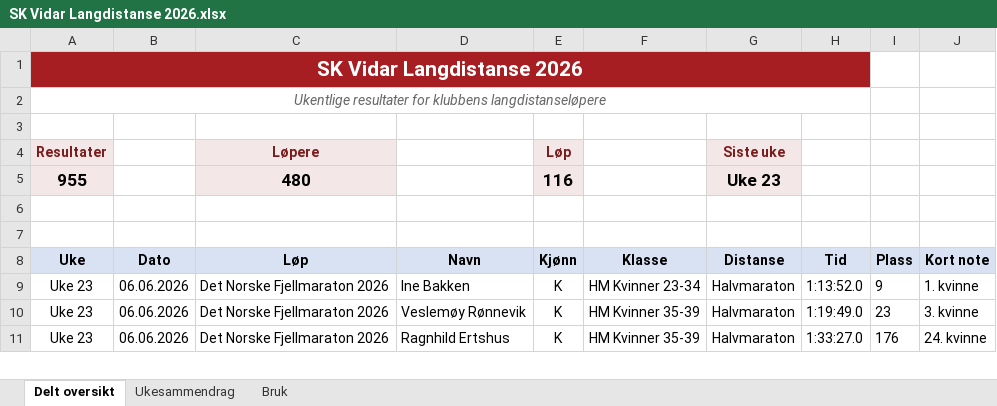
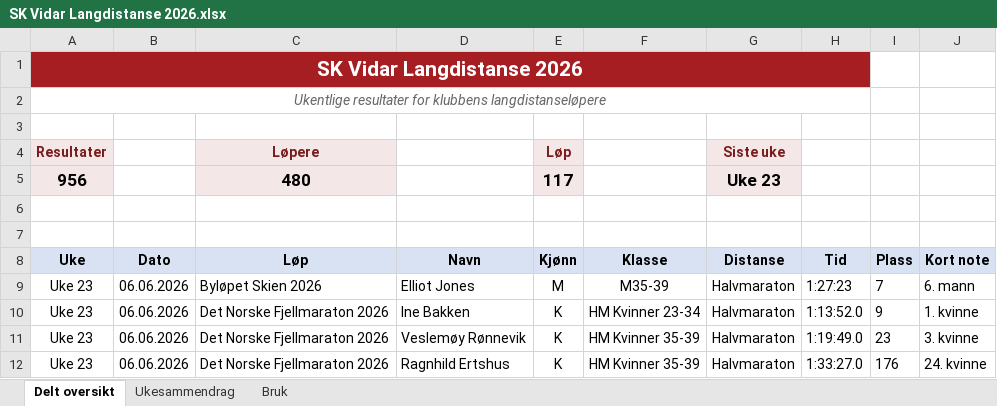
Before and after one commit to gustavByte/sk-vidar-2026-resultater, an Excel workbook: data/delt_oversikt/SK Vidar Langdistanse 2026.xlsx, sheet Delt oversikt, drawn as a sheet; only a part is shown; values as stored, in another font and other column widths than the file's, no borders; table styles not drawn; the diff names each change by its address in the sheet, - before the commit and + after, or states it on an @@ line.

Commit message:
Add Bylopet Skien result

```diff
--- a/data/delt_oversikt/SK Vidar Langdistanse 2026.xlsx (sheet Delt oversikt)
+++ b/data/delt_oversikt/SK Vidar Langdistanse 2026.xlsx (sheet Delt oversikt)
-A5 (Uke): 955
+A5 (Uke): 956
-E5 (Kjønn): 116
+E5 (Kjønn): 117
+row 9: Uke 23 | 06.06.2026 | Byløpet Skien 2026 | Elliot Jones | M | M35-39 | Halvmaraton | 1:27:23 | 7 | 6. mann
```
Also changed, not shown: sheet Ukesammendrag, 2 other files.
